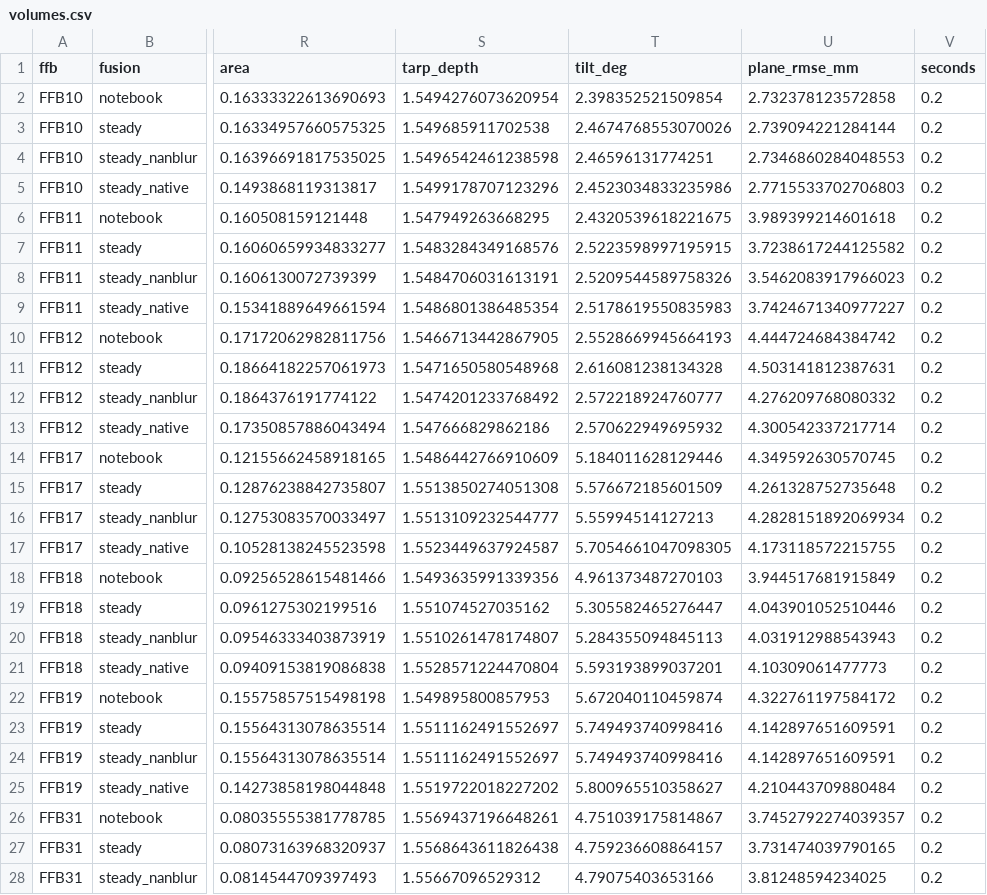
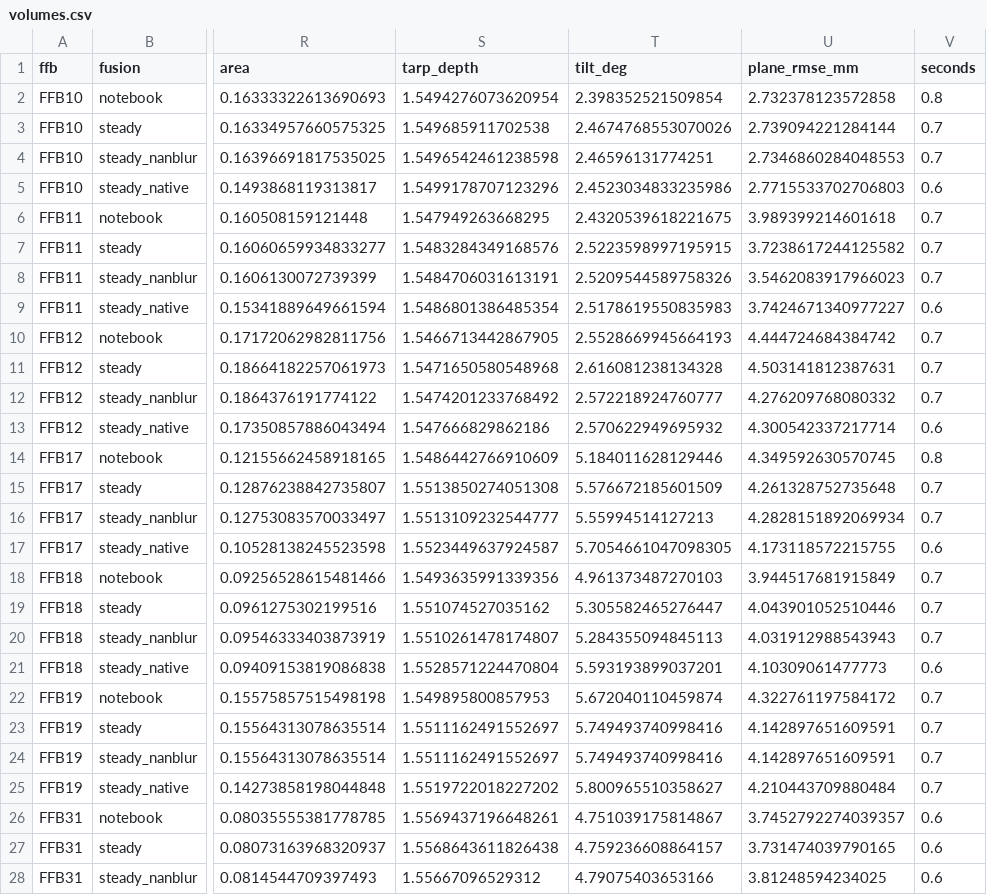
Before and after one commit to rajul-kk/ffb-rgbd-mass-estimation, a CSV file: results/v3/volumes.csv, drawn as a sheet; only a part is shown, gaps mark what is left out; the diff covers the shown part only; the diff names each change by its address in the sheet, - before the commit and + after, or states it on an @@ line.

```diff
--- a/results/v3/volumes.csv
+++ b/results/v3/volumes.csv
-V2 (seconds): 0.2
+V2 (seconds): 0.8
-V3:V4 (seconds): 0.2
+V3:V4 (seconds): 0.7
-V5 (seconds): 0.2
+V5 (seconds): 0.6
-V6:V8 (seconds): 0.2
+V6:V8 (seconds): 0.7
-V9 (seconds): 0.2
+V9 (seconds): 0.6
-V10:V12 (seconds): 0.2
+V10:V12 (seconds): 0.7
-V13 (seconds): 0.2
+V13 (seconds): 0.6
-V14 (seconds): 0.2
+V14 (seconds): 0.8
-V15:V16 (seconds): 0.2
+V15:V16 (seconds): 0.7
-V17 (seconds): 0.2
+V17 (seconds): 0.6
-V18:V20 (seconds): 0.2
+V18:V20 (seconds): 0.7
-V21 (seconds): 0.2
+V21 (seconds): 0.6
-V22:V25 (seconds): 0.2
+V22:V25 (seconds): 0.7
-V26:V28 (seconds): 0.2
+V26:V28 (seconds): 0.6
```
Also changed, not shown: 17 edited cells elsewhere in this file, 6 other files.
